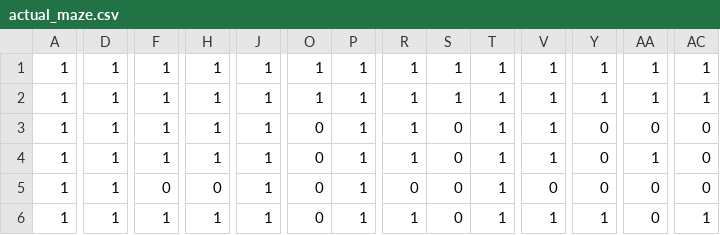
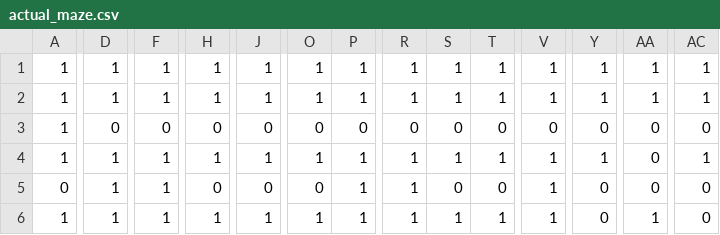
Before and after one commit to Kiarara/Comp3111F23G49, a CSV file: actual_maze.csv, drawn as a sheet; only a part is shown, gaps mark what is left out; the diff covers the shown part only; the diff names each change by its address in the sheet, - before the commit and + after, or states it on an @@ line.

```diff
--- a/actual_maze.csv
+++ b/actual_maze.csv
-D3: 1
+D3: 0
-F3: 1
+F3: 0
-H3: 1
+H3: 0
-J3: 1
+J3: 0
-P3: 1
+P3: 0
-R3: 1
+R3: 0
-T3: 1
+T3: 0
-V3: 1
+V3: 0
-O4: 0
+O4: 1
-S4: 0
+S4: 1
-Y4: 0
+Y4: 1
-AA4: 1
+AA4: 0
-AC4: 0
+AC4: 1
-A5: 1
+A5: 0
-F5: 0
+F5: 1
-J5: 1
+J5: 0
-R5: 0
+R5: 1
-T5: 1
+T5: 0
-V5: 0
+V5: 1
-O6: 0
+O6: 1
-S6: 0
+S6: 1
-Y6: 1
+Y6: 0
-AA6: 0
+AA6: 1
-AC6: 1
+AC6: 0
```
Also changed, not shown: 166 edited cells elsewhere in this file.
